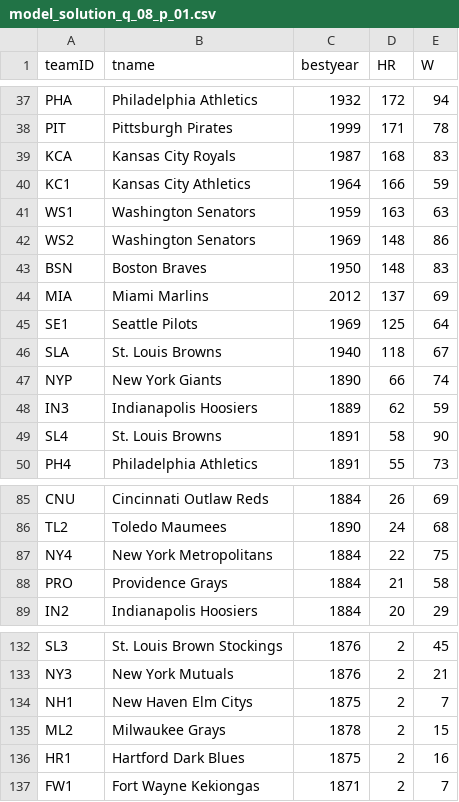
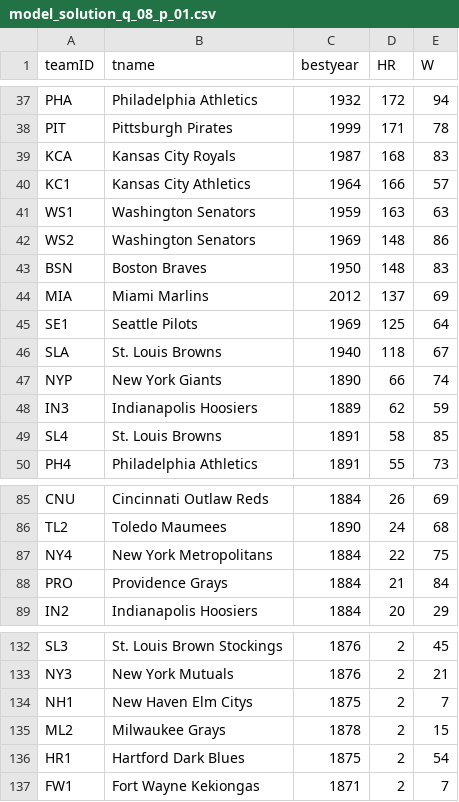
Before and after one commit to eliavw/db-2020, a CSV file: solution/model_solution_q_08_p_01.csv, drawn as a sheet; only a part is shown, gaps mark what is left out.

Commit message:
fixed bug model solution 8

```diff
--- a/solution/model_solution_q_08_p_01.csv
+++ b/solution/model_solution_q_08_p_01.csv
@@ -39,3 +39,3 @@ PIT,Pittsburgh Pirates,1999,171,78
 KCA,Kansas City Royals,1987,168,83
-KC1,Kansas City Athletics,1964,166,59
+KC1,Kansas City Athletics,1964,166,57
 WS1,Washington Senators,1959,163,63
@@ -48,3 +48,3 @@ NYP,New York Giants,1890,66,74
 IN3,Indianapolis Hoosiers,1889,62,59
-SL4,St. Louis Browns,1891,58,90
+SL4,St. Louis Browns,1891,58,85
 PH4,Philadelphia Athletics,1891,55,73
@@ -87,3 +87,3 @@ TL2,Toledo Maumees,1890,24,68
 NY4,New York Metropolitans,1884,22,75
-PRO,Providence Grays,1884,21,58
+PRO,Providence Grays,1884,21,84
 IN2,Indianapolis Hoosiers,1884,20,29
@@ -135,3 +135,3 @@ NH1,New Haven Elm Citys,1875,2,7
 ML2,Milwaukee Grays,1878,2,15
-HR1,Hartford Dark Blues,1875,2,16
+HR1,Hartford Dark Blues,1875,2,54
 FW1,Fort Wayne Kekiongas,1871,2,7
```
Also changed, not shown: 3 other files.
